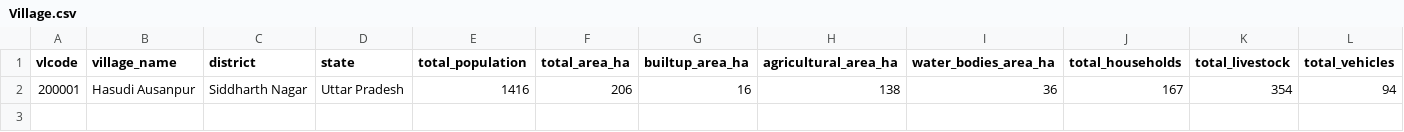
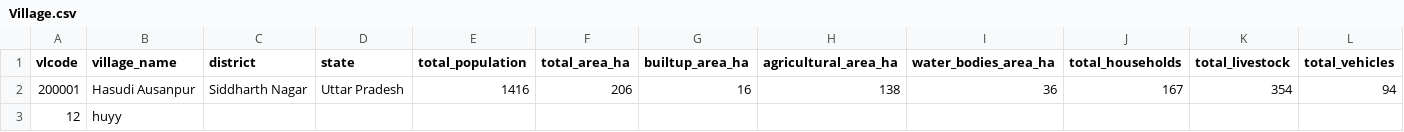
Before and after one commit to anoop1296/carbon, a CSV file: public/Clean2/Village.csv, drawn as a sheet.

Commit message:
Update Village.csv

```diff
--- a/public/Clean2/Village.csv
+++ b/public/Clean2/Village.csv
@@ -2 +2,2 @@ vlcode,village_name,district,state,total_population,total_area_ha,builtup_area_h
 200001,Hasudi Ausanpur,Siddharth Nagar,Uttar Pradesh,1416,206,16,138,36,167,354,94
+12,huyy
```
